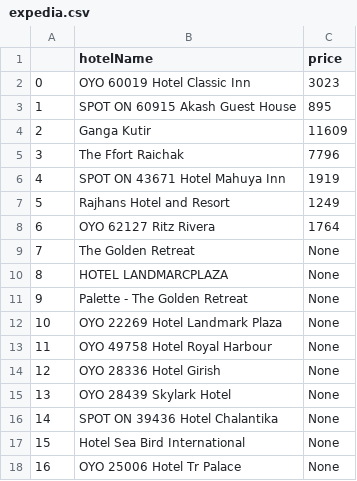
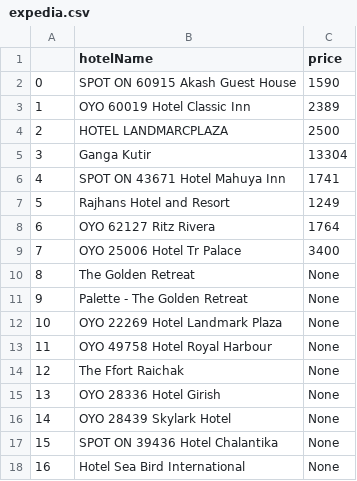
Before and after one commit to deepanshu277/OTACrawlerBookingjini, a CSV file: expedia.csv, drawn as a sheet.

```diff
--- a/expedia.csv
+++ b/expedia.csv
@@ -1,11 +1,11 @@
 ,hotelName,price
-0,OYO 60019 Hotel Classic Inn,3023
-1,SPOT ON 60915 Akash Guest House,895
-2,Ganga Kutir,11609
-3,The Ffort Raichak,7796
-4,SPOT ON 43671 Hotel Mahuya Inn,1919
+0,SPOT ON 60915 Akash Guest House,1590
+1,OYO 60019 Hotel Classic Inn,2389
+2,HOTEL LANDMARCPLAZA,2500
+3,Ganga Kutir,13304
+4,SPOT ON 43671 Hotel Mahuya Inn,1741
 5,Rajhans Hotel and Resort,1249
 6,OYO 62127 Ritz Rivera,1764
-7,The Golden Retreat,None
-8,HOTEL LANDMARCPLAZA,None
+7,OYO 25006 Hotel Tr Palace,3400
+8,The Golden Retreat,None
 9,Palette - The Golden Retreat,None
@@ -13,6 +13,6 @@
 11,OYO 49758 Hotel Royal Harbour,None
-12,OYO 28336 Hotel Girish,None
-13,OYO 28439 Skylark Hotel,None
-14,SPOT ON 39436 Hotel Chalantika,None
-15,Hotel Sea Bird International ,None
-16,OYO 25006 Hotel Tr Palace,None
+12,The Ffort Raichak,None
+13,OYO 28336 Hotel Girish,None
+14,OYO 28439 Skylark Hotel,None
+15,SPOT ON 39436 Hotel Chalantika,None
+16,Hotel Sea Bird International ,None
```
Also changed, not shown: 7 other files.
